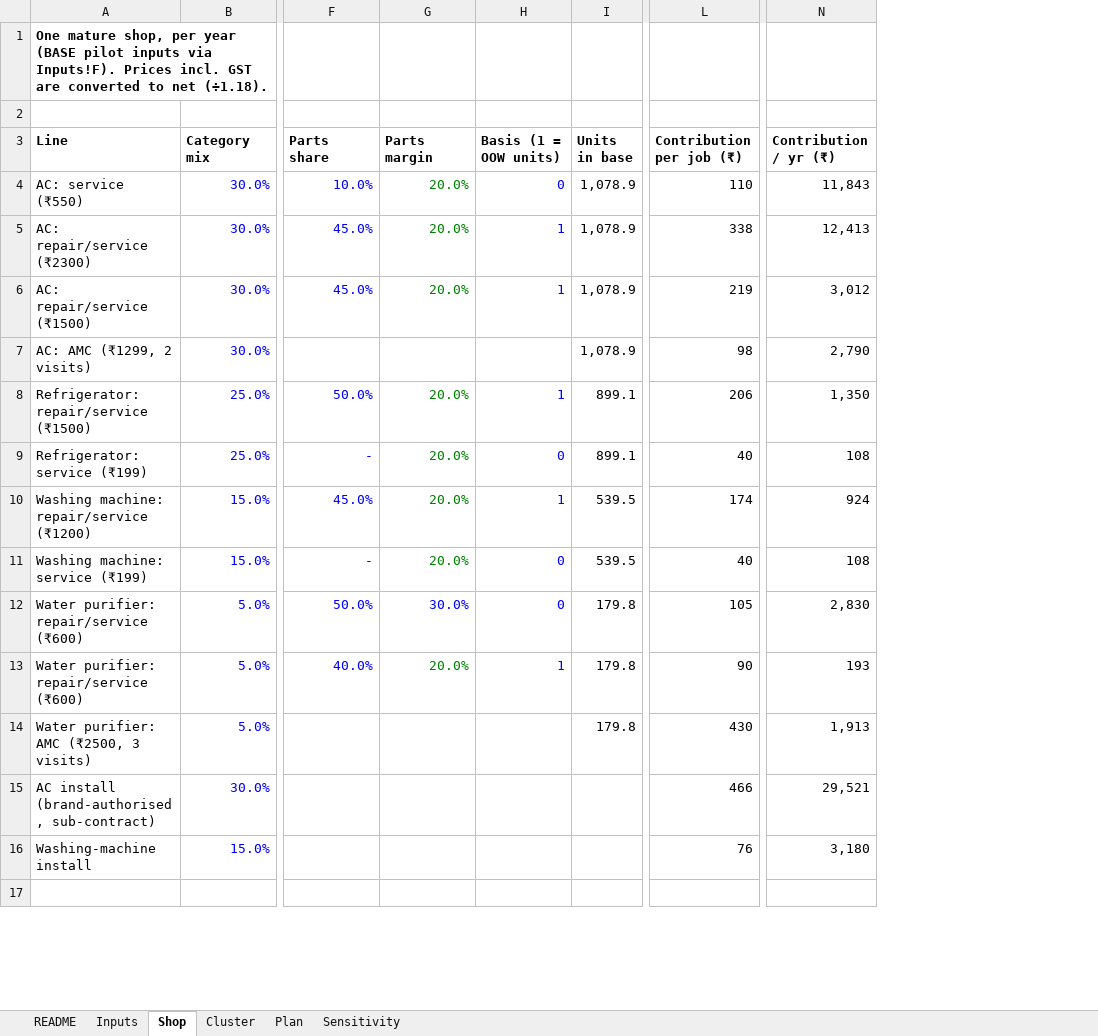
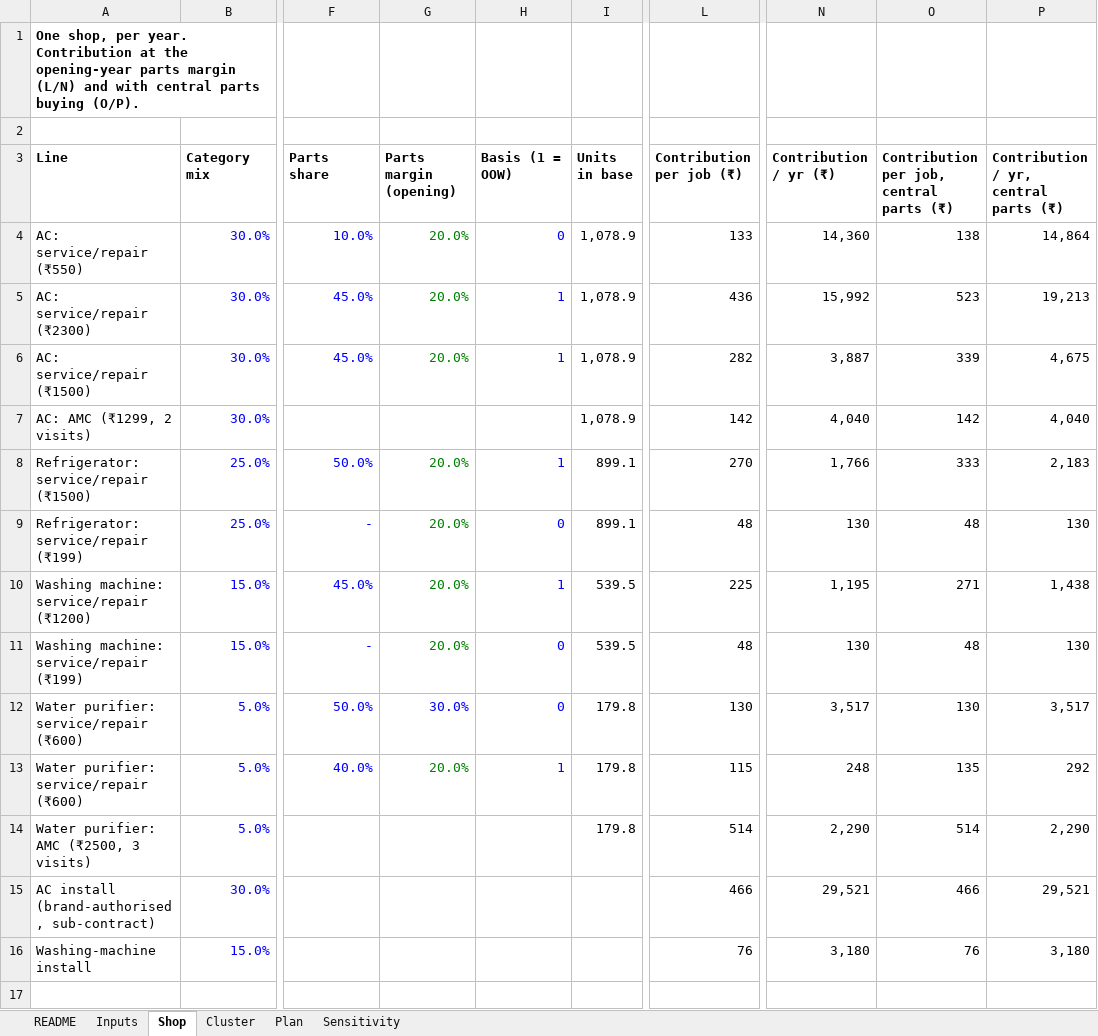
Before and after one commit to PrathyushaKalluri/keepwell, an Excel workbook: pitch_v2/keepwell_model.xlsx, sheet Shop, drawn as a sheet; only a part is shown, gaps mark what is left out; values as stored, in another font and other column widths than the file's, no borders; the diff covers the shown part only; the diff names each change by its address in the sheet, - before the commit and + after, or states it on an @@ line.

```diff
--- a/pitch_v2/keepwell_model.xlsx (sheet Shop)
+++ b/pitch_v2/keepwell_model.xlsx (sheet Shop)
+column O, rows 3-16: Contribution per job, central parts (₹) | 138 | 523 | 339 | 142 | 333 | 48 | 271 | 48 | 130 | 135 | 514 | 466 | 76
+column P, rows 3-16: Contribution / yr, central parts (₹) | 14,864 | 19,213 | 4,675 | 4,040 | 2,183 | 130 | 1,438 | 130 | 3,517 | 292 | 2,290 | 29,521 | 3,180
-A1 (Line): One mature shop, per year (BASE pilot inputs via Inputs!F). Prices incl. GST are converted to net (÷1.18).
+A1 (Line): One shop, per year. Contribution at the opening-year parts margin (L/N) and with central parts buying (O/P).
-G3: Parts margin
+G3: Parts margin (opening)
-H3: Basis (1 = OOW units)
+H3: Basis (1 = OOW)
-A4 (Line): AC: service (₹550)
+A4 (Line): AC: service/repair (₹550)
-L4 (Contribution per job (₹)): 110
+L4 (Contribution per job (₹)): 133
-N4 (Contribution / yr (₹)): 11,843
+N4 (Contribution / yr (₹)): 14,360
-A5 (Line): AC: repair/service (₹2300)
+A5 (Line): AC: service/repair (₹2300)
-L5 (Contribution per job (₹)): 338
+L5 (Contribution per job (₹)): 436
-N5 (Contribution / yr (₹)): 12,413
+N5 (Contribution / yr (₹)): 15,992
-A6 (Line): AC: repair/service (₹1500)
+A6 (Line): AC: service/repair (₹1500)
-L6 (Contribution per job (₹)): 219
+L6 (Contribution per job (₹)): 282
-N6 (Contribution / yr (₹)): 3,012
+N6 (Contribution / yr (₹)): 3,887
-L7 (Contribution per job (₹)): 98
+L7 (Contribution per job (₹)): 142
-N7 (Contribution / yr (₹)): 2,790
+N7 (Contribution / yr (₹)): 4,040
-A8 (Line): Refrigerator: repair/service (₹1500)
+A8 (Line): Refrigerator: service/repair (₹1500)
-L8 (Contribution per job (₹)): 206
+L8 (Contribution per job (₹)): 270
-N8 (Contribution / yr (₹)): 1,350
+N8 (Contribution / yr (₹)): 1,766
-A9 (Line): Refrigerator: service (₹199)
+A9 (Line): Refrigerator: service/repair (₹199)
-L9 (Contribution per job (₹)): 40
+L9 (Contribution per job (₹)): 48
-N9 (Contribution / yr (₹)): 108
+N9 (Contribution / yr (₹)): 130
-A10 (Line): Washing machine: repair/service (₹1200)
+A10 (Line): Washing machine: service/repair (₹1200)
-L10 (Contribution per job (₹)): 174
+L10 (Contribution per job (₹)): 225
-N10 (Contribution / yr (₹)): 924
+N10 (Contribution / yr (₹)): 1,195
-A11 (Line): Washing machine: service (₹199)
+A11 (Line): Washing machine: service/repair (₹199)
-L11 (Contribution per job (₹)): 40
+L11 (Contribution per job (₹)): 48
-N11 (Contribution / yr (₹)): 108
+N11 (Contribution / yr (₹)): 130
-A12:A13 (Line): Water purifier: repair/service (₹600)
+A12:A13 (Line): Water purifier: service/repair (₹600)
-L12 (Contribution per job (₹)): 105
+L12 (Contribution per job (₹)): 130
-N12 (Contribution / yr (₹)): 2,830
+N12 (Contribution / yr (₹)): 3,517
-L13 (Contribution per job (₹)): 90
+L13 (Contribution per job (₹)): 115
-N13 (Contribution / yr (₹)): 193
+N13 (Contribution / yr (₹)): 248
-L14 (Contribution per job (₹)): 430
+L14 (Contribution per job (₹)): 514
-N14 (Contribution / yr (₹)): 1,913
+N14 (Contribution / yr (₹)): 2,290
```
Also changed, not shown: 8 added rows and 4 edited cells elsewhere in this sheet, sheet Plan, sheet Inputs, sheet Sensitivity, sheet Cluster, sheet README, formulas that keep their value, 13 other files.
